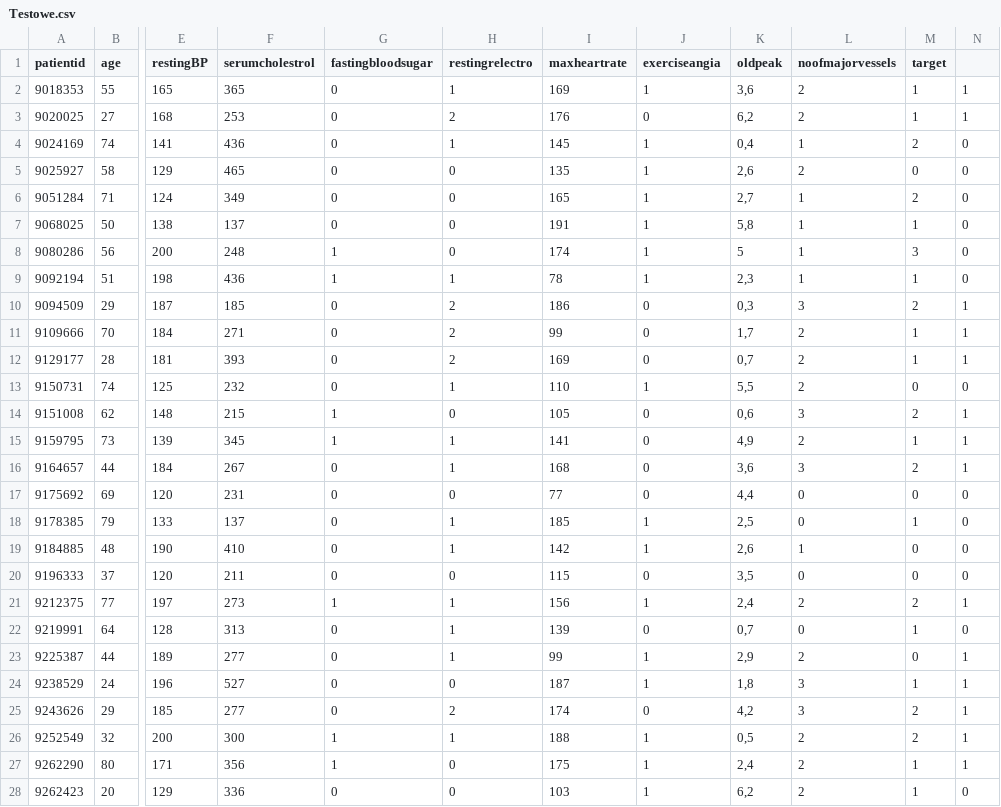
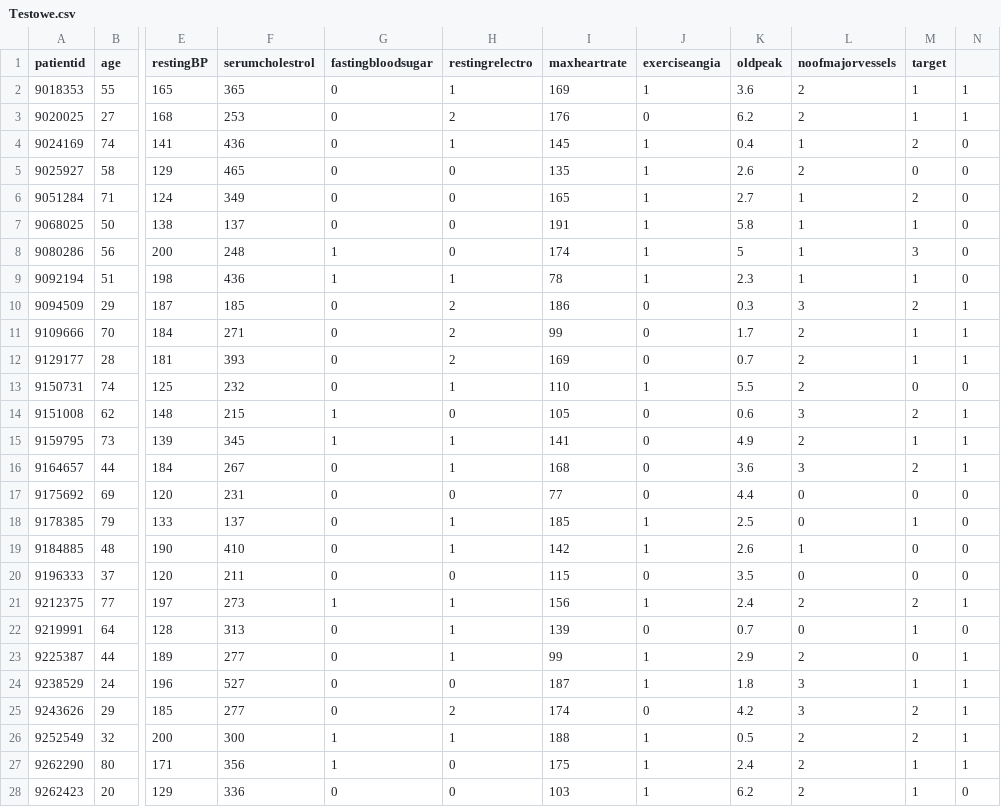
Before and after one commit to JustynaKurcz/CardiovascularDisease, a CSV file: Testowe.csv, drawn as a sheet; only a part is shown, gaps mark what is left out; the diff covers the shown part only; the diff names each change by its address in the sheet, - before the commit and + after, or states it on an @@ line.

```diff
--- a/Testowe.csv
+++ b/Testowe.csv
-K2 (oldpeak): 3,6
+K2 (oldpeak): 3.6
-K3 (oldpeak): 6,2
+K3 (oldpeak): 6.2
-K4 (oldpeak): 0,4
+K4 (oldpeak): 0.4
-K5 (oldpeak): 2,6
+K5 (oldpeak): 2.6
-K6 (oldpeak): 2,7
+K6 (oldpeak): 2.7
-K7 (oldpeak): 5,8
+K7 (oldpeak): 5.8
-K9 (oldpeak): 2,3
+K9 (oldpeak): 2.3
-K10 (oldpeak): 0,3
+K10 (oldpeak): 0.3
-K11 (oldpeak): 1,7
+K11 (oldpeak): 1.7
-K12 (oldpeak): 0,7
+K12 (oldpeak): 0.7
-K13 (oldpeak): 5,5
+K13 (oldpeak): 5.5
-K14 (oldpeak): 0,6
+K14 (oldpeak): 0.6
-K15 (oldpeak): 4,9
+K15 (oldpeak): 4.9
-K16 (oldpeak): 3,6
+K16 (oldpeak): 3.6
-K17 (oldpeak): 4,4
+K17 (oldpeak): 4.4
-K18 (oldpeak): 2,5
+K18 (oldpeak): 2.5
-K19 (oldpeak): 2,6
+K19 (oldpeak): 2.6
-K20 (oldpeak): 3,5
+K20 (oldpeak): 3.5
-K21 (oldpeak): 2,4
+K21 (oldpeak): 2.4
-K22 (oldpeak): 0,7
+K22 (oldpeak): 0.7
-K23 (oldpeak): 2,9
+K23 (oldpeak): 2.9
-K24 (oldpeak): 1,8
+K24 (oldpeak): 1.8
-K25 (oldpeak): 4,2
+K25 (oldpeak): 4.2
-K26 (oldpeak): 0,5
+K26 (oldpeak): 0.5
-K27 (oldpeak): 2,4
+K27 (oldpeak): 2.4
-K28 (oldpeak): 6,2
+K28 (oldpeak): 6.2
```
Also changed, not shown: 70 edited cells elsewhere in this file, 1 other file.
